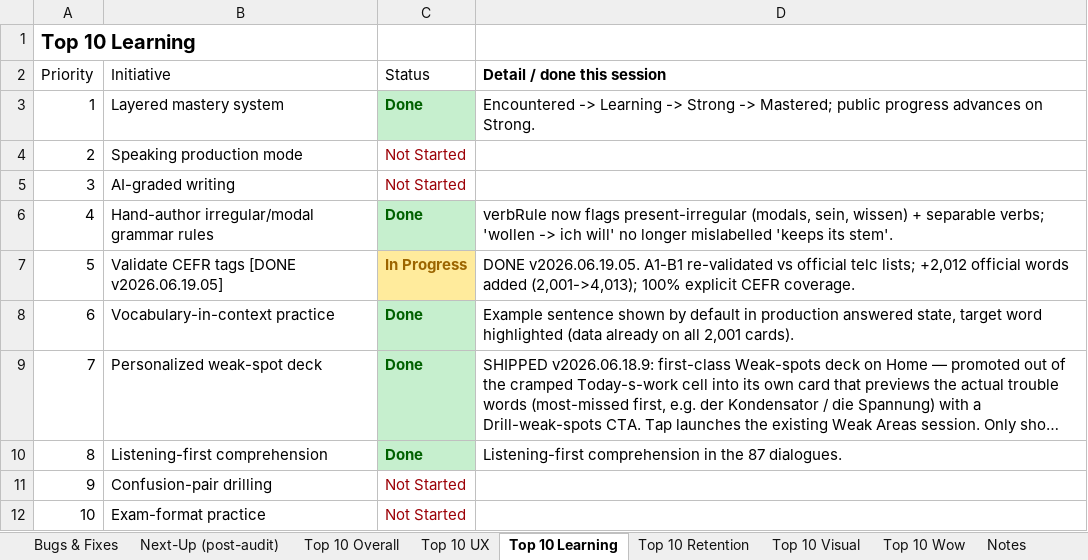
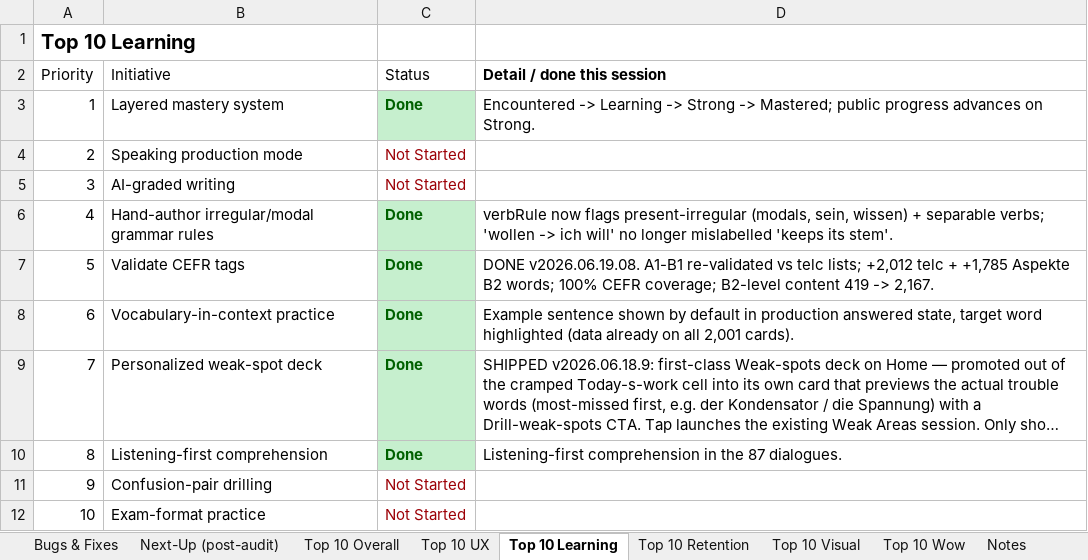
Before and after one commit to jackj-prog/AutoDeutsch, an Excel workbook: AutoDeutsch_Roadmap_Checklist.xlsx, sheet Top 10 Learning, drawn as a sheet; long unchanged cells end in …; values as stored, in another font and other column widths than the file's, no borders; the diff names each change by its address in the sheet, - before the commit and + after, or states it on an @@ line.

```diff
--- a/AutoDeutsch_Roadmap_Checklist.xlsx (sheet Top 10 Learning)
+++ b/AutoDeutsch_Roadmap_Checklist.xlsx (sheet Top 10 Learning)
-B7 (Initiative): Validate CEFR tags [DONE v2026.06.19.05]
+B7 (Initiative): Validate CEFR tags
-C7 (Status): In Progress
+C7 (Status): Done
@@ C7 fill: #FFEB9C → #C6EFCE, text colour: #9C6500 → #006100 @@
-D7 (Detail / done this session): DONE v2026.06.19.05. A1-B1 re-validated vs official telc lists; +2,012 official words added (2,001->4,013); 100% explicit CEFR coverage.
+D7 (Detail / done this session): DONE v2026.06.19.08. A1-B1 re-validated vs telc lists; +2,012 telc + +1,785 Aspekte B2 words; 100% CEFR coverage; B2-level content 419 -> 2,167.
```
Also changed, not shown: sheet Notes, sheet Top 10 Overall, sheet Next-Up (post-audit).
